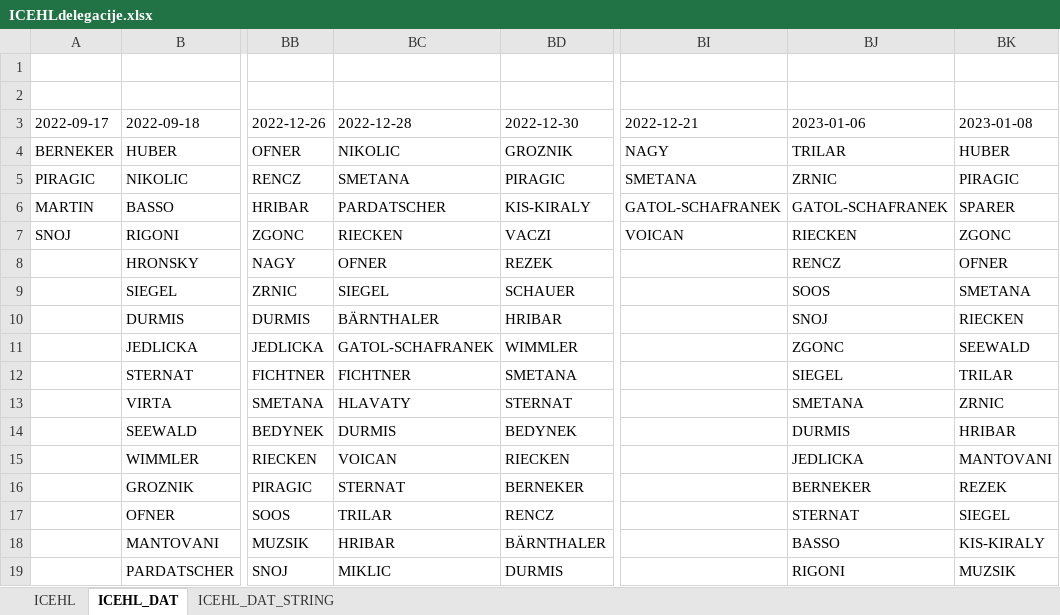
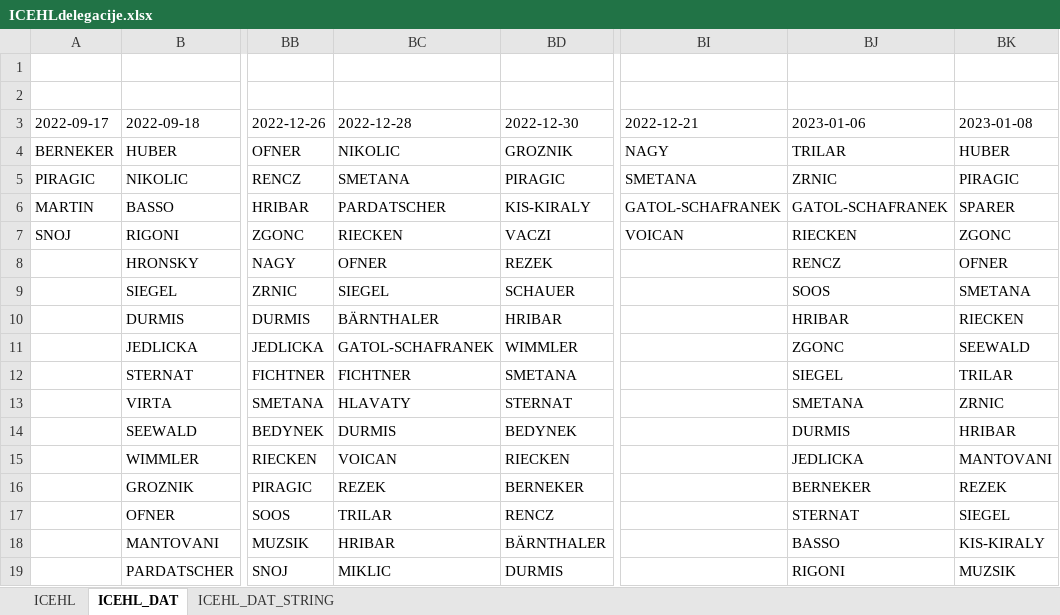
Before and after one commit to snojle23/delegacije, an Excel workbook: data/ICEHLdelegacije.xlsx, sheet ICEHL_DAT, drawn as a sheet; only a part is shown, gaps mark what is left out; values as stored, in another font and other column widths than the file's, no borders; the diff names each change by its address in the sheet, - before the commit and + after, or states it on an @@ line.

```diff
--- a/data/ICEHLdelegacije.xlsx (sheet ICEHL_DAT)
+++ b/data/ICEHLdelegacije.xlsx (sheet ICEHL_DAT)
-BJ10 (2023-01-06): SNOJ
+BJ10 (2023-01-06): HRIBAR
-BC16 (2022-12-28): STERNAT
+BC16 (2022-12-28): REZEK
```
Also changed, not shown: sheet ICEHL, sheet ICEHL_DAT_STRING, data/AHLdelegacije.xlsx, 4 other files.
